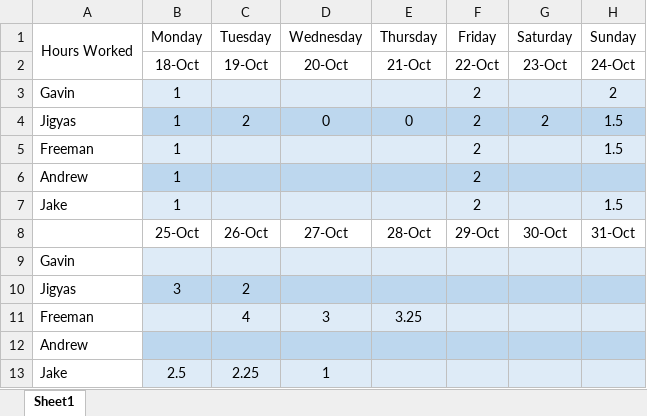
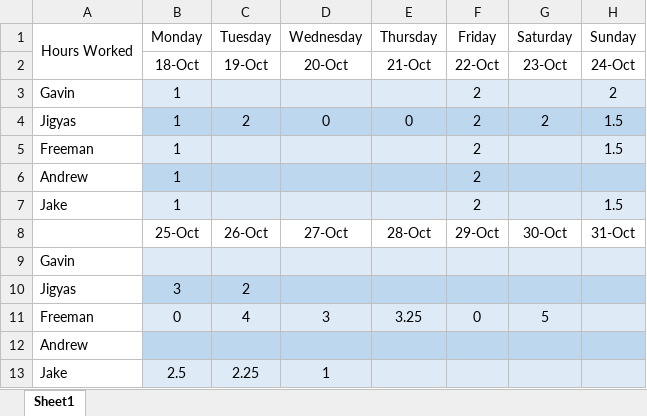
Before and after one commit to FreemanSpray/EECS-448_Project-4_G11, an Excel workbook: Documentation/Timesheet.xlsx, sheet Sheet1, drawn as a sheet; values as stored, in another font and other column widths than the file's, no borders; the diff names each change by its address in the sheet, - before the commit and + after, or states it on an @@ line.

Commit message:
Updated Timesheet

```diff
--- a/Documentation/Timesheet.xlsx (sheet Sheet1)
+++ b/Documentation/Timesheet.xlsx (sheet Sheet1)
-B11 (Monday): (empty)
+B11 (Monday): 0
-F11 (Friday): (empty)
+F11 (Friday): 0
-G11 (Saturday): (empty)
+G11 (Saturday): 5
```
